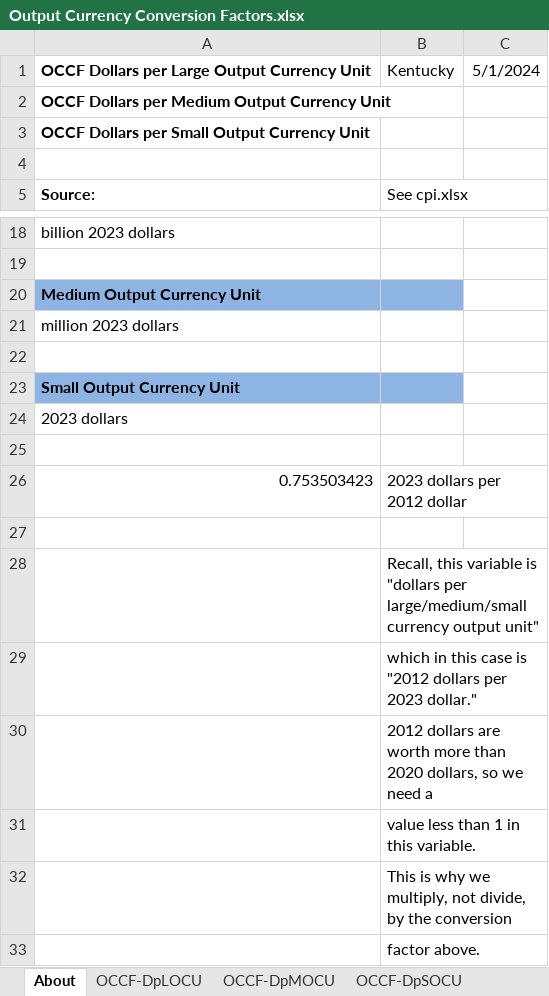
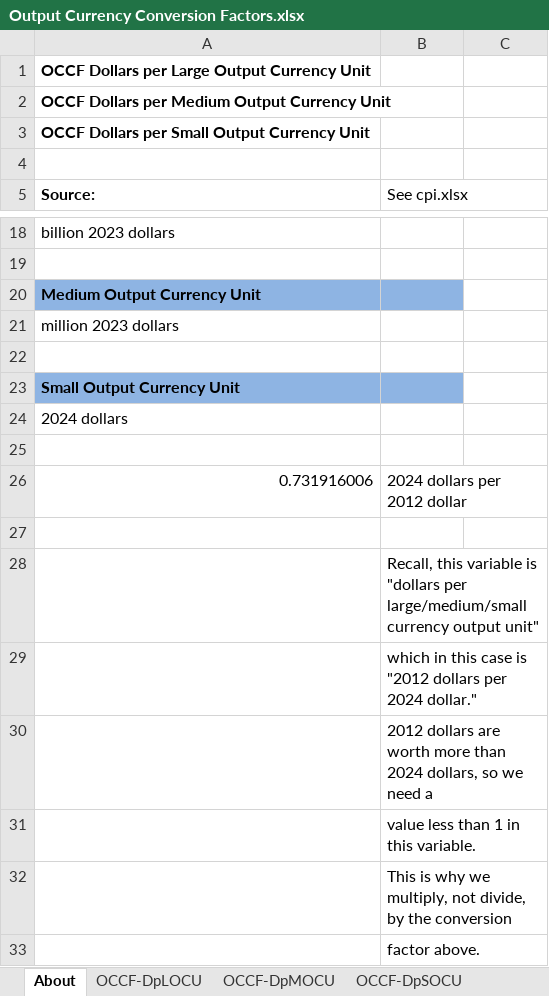
Before and after one commit to EnergyInnovation/eps-kentucky, an Excel workbook: InputData/web-app/OCCF/Output Currency Conversion Factors.xlsx, sheet About, drawn as a sheet; only a part is shown, gaps mark what is left out; values as stored, in another font and other column widths than the file's, no borders; removed rows and columns are numbered as before the commit, all else as after; the diff names each change by its address in the sheet, - before the commit and + after, or states it on an @@ line.

```diff
--- a/InputData/web-app/OCCF/Output Currency Conversion Factors.xlsx (sheet About)
+++ b/InputData/web-app/OCCF/Output Currency Conversion Factors.xlsx (sheet About)
-B1 (See cpi.xlsx): Kentucky
+B1 (See cpi.xlsx): (empty)
-C1: 5/1/2024
+C1: (empty)
-A24 (Source:): 2023 dollars
+A24 (Source:): 2024 dollars
-row 26: 0.753503423 | 2023 dollars per 2012 dollar
+row 26: 0.731916006 | 2024 dollars per 2012 dollar
-B29 (See cpi.xlsx): …dollars per 2023 dollar."
+B29 (See cpi.xlsx): …dollars per 2024 dollar."
-B30 (See cpi.xlsx): …more than 2020 dollars, so…
+B30 (See cpi.xlsx): …more than 2024 dollars, so…
```
Also changed, not shown: sheet OCCF-DpSOCU, sheet OCCF-DpLOCU, sheet OCCF-DpMOCU, 52 other files.
